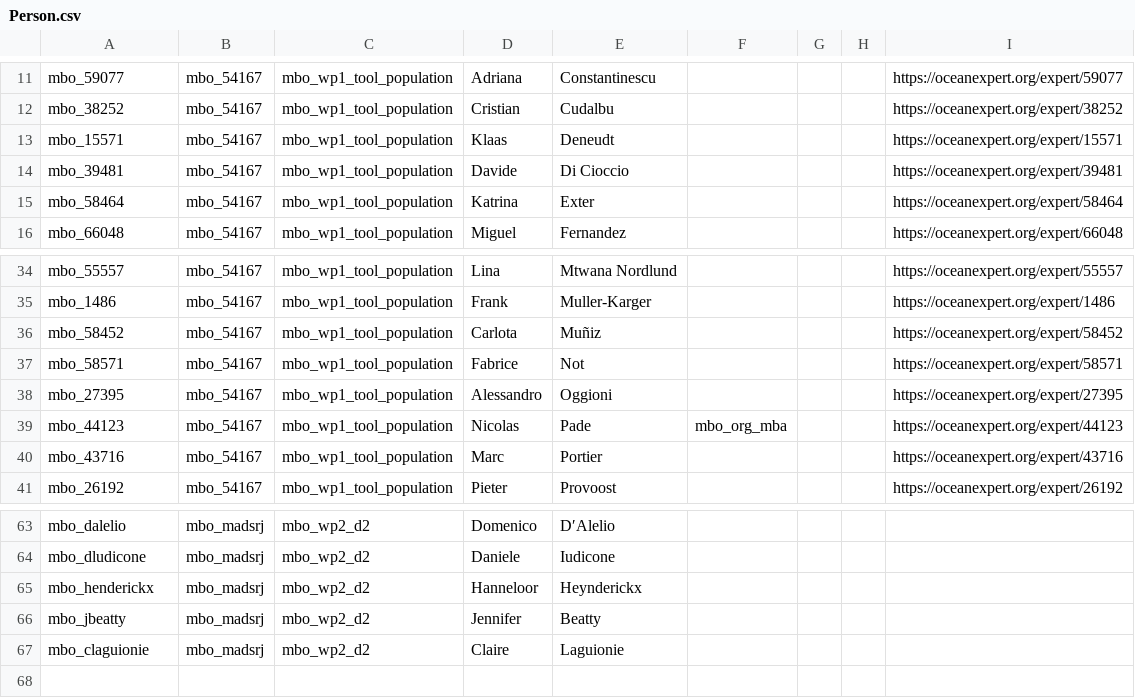
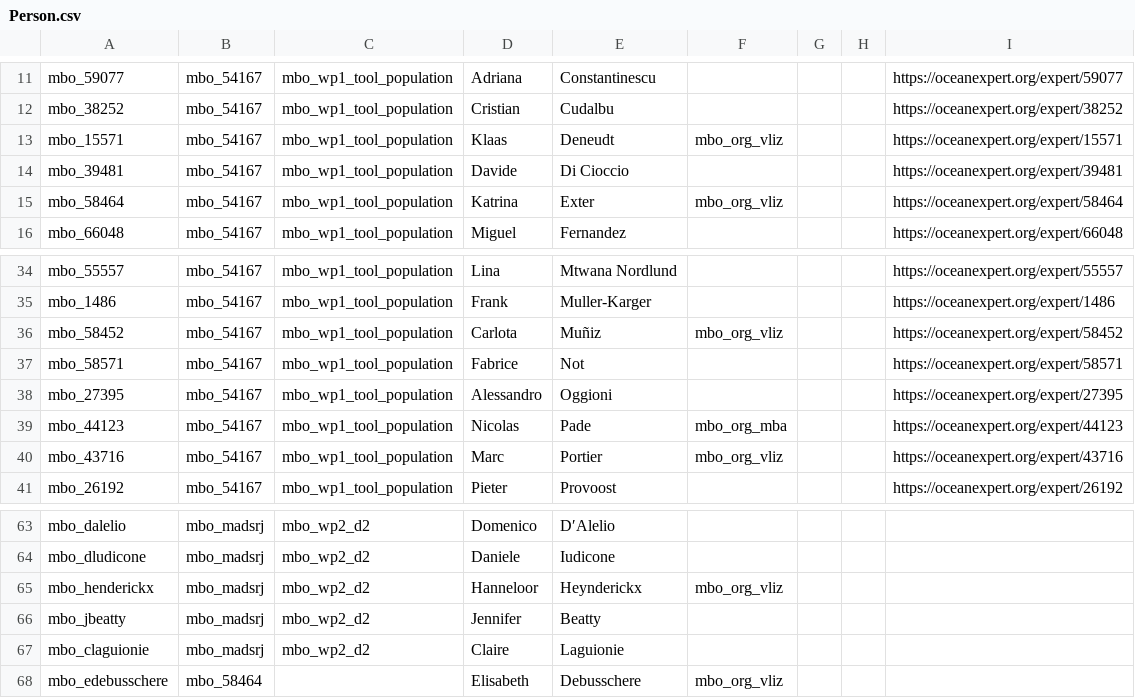
Before and after one commit to vliz-be-opsci/mbo-csv-to-json-ld, a CSV file: data/Person.csv, drawn as a sheet; only a part is shown, gaps mark what is left out.

```diff
--- a/data/Person.csv
+++ b/data/Person.csv
@@ -12,5 +12,5 @@ mbo_59077,mbo_54167,mbo_wp1_tool_population,Adriana,Constantinescu,,,,https://oc
 mbo_38252,mbo_54167,mbo_wp1_tool_population,Cristian,Cudalbu,,,,https://oceanexpert.org/expert/38252
-mbo_15571,mbo_54167,mbo_wp1_tool_population,Klaas,Deneudt,,,,https://oceanexpert.org/expert/15571
+mbo_15571,mbo_54167,mbo_wp1_tool_population,Klaas,Deneudt,mbo_org_vliz,,,https://oceanexpert.org/expert/15571
 mbo_39481,mbo_54167,mbo_wp1_tool_population,Davide,Di Cioccio,,,,https://oceanexpert.org/expert/39481
-mbo_58464,mbo_54167,mbo_wp1_tool_population,Katrina,Exter,,,,https://oceanexpert.org/expert/58464
+mbo_58464,mbo_54167,mbo_wp1_tool_population,Katrina,Exter,mbo_org_vliz,,,https://oceanexpert.org/expert/58464
 mbo_66048,mbo_54167,mbo_wp1_tool_population,Miguel,Fernandez,,,,https://oceanexpert.org/expert/66048
@@ -35,3 +35,3 @@ mbo_55557,mbo_54167,mbo_wp1_tool_population,Lina,Mtwana Nordlund,,,,https://ocea
 mbo_1486,mbo_54167,mbo_wp1_tool_population,Frank,Muller-Karger,,,,https://oceanexpert.org/expert/1486
-mbo_58452,mbo_54167,mbo_wp1_tool_population,Carlota,Muñiz,,,,https://oceanexpert.org/expert/58452
+mbo_58452,mbo_54167,mbo_wp1_tool_population,Carlota,Muñiz,mbo_org_vliz,,,https://oceanexpert.org/expert/58452
 mbo_58571,mbo_54167,mbo_wp1_tool_population,Fabrice,Not,,,,https://oceanexpert.org/expert/58571
@@ -39,3 +39,3 @@ mbo_27395,mbo_54167,mbo_wp1_tool_population,Alessandro,Oggioni,,,,https://oceane
 mbo_44123,mbo_54167,mbo_wp1_tool_population,Nicolas,Pade,mbo_org_mba,,,https://oceanexpert.org/expert/44123
-mbo_43716,mbo_54167,mbo_wp1_tool_population,Marc,Portier,,,,https://oceanexpert.org/expert/43716
+mbo_43716,mbo_54167,mbo_wp1_tool_population,Marc,Portier,mbo_org_vliz,,,https://oceanexpert.org/expert/43716
 mbo_26192,mbo_54167,mbo_wp1_tool_population,Pieter,Provoost,,,,https://oceanexpert.org/expert/26192
@@ -64,4 +64,5 @@ mbo_dalelio,mbo_madsrj,mbo_wp2_d2,Domenico ,D′Alelio,,,,
 mbo_dludicone,mbo_madsrj,mbo_wp2_d2,Daniele,Iudicone,,,,
-mbo_henderickx,mbo_madsrj,mbo_wp2_d2,Hanneloor ,Heynderickx,,,,
+mbo_henderickx,mbo_madsrj,mbo_wp2_d2,Hanneloor ,Heynderickx,mbo_org_vliz,,,
 mbo_jbeatty,mbo_madsrj,mbo_wp2_d2,Jennifer,Beatty,,,,
 mbo_claguionie,mbo_madsrj,mbo_wp2_d2,Claire ,Laguionie,,,,
+mbo_edebusschere,mbo_58464,,Elisabeth,Debusschere,mbo_org_vliz,,,
```
Also changed, not shown: data/Organization.csv.
